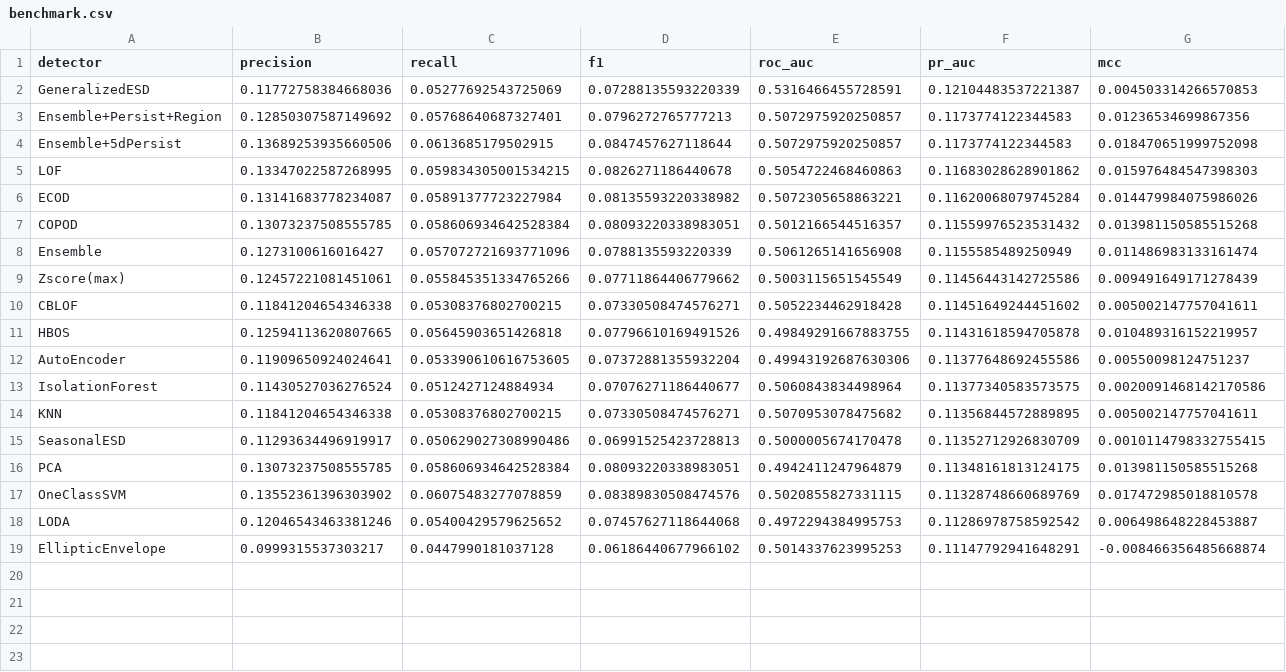
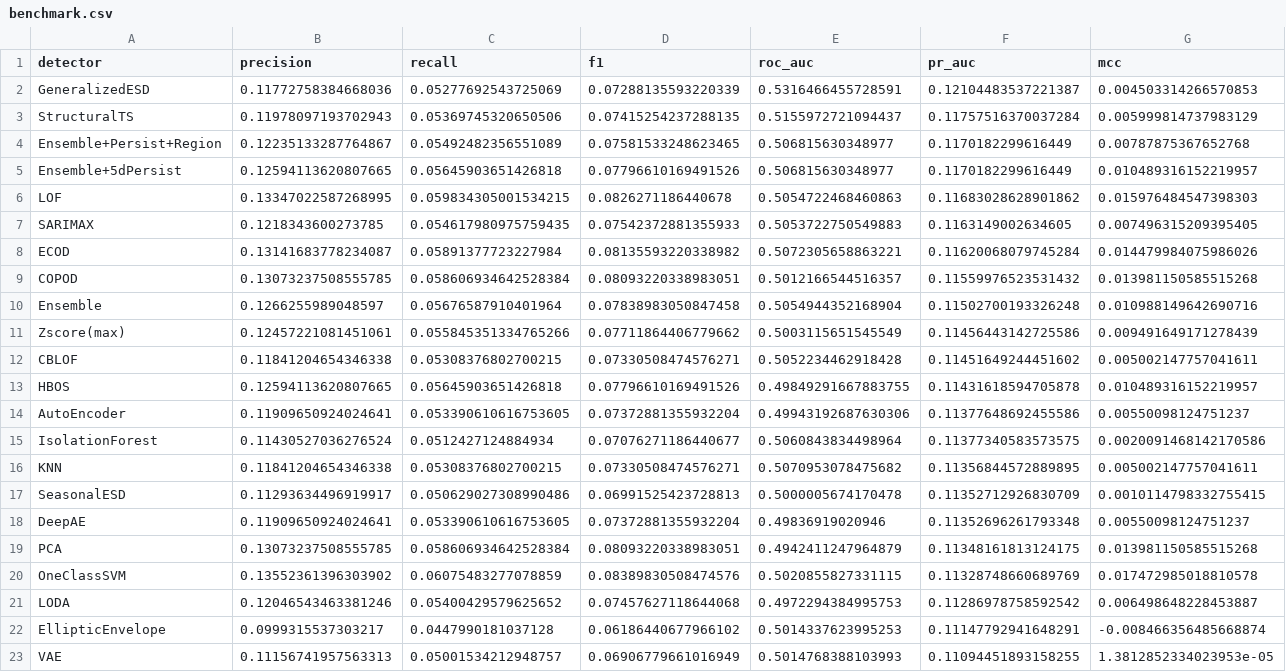
Before and after one commit to jericho555/uganda-climate-intelligence, a CSV file: results/benchmark.csv, drawn as a sheet; only a part is shown; addresses are those after the commit; rows hold the shown columns only; the diff covers the shown part only; the diff names each change by its address in the sheet, - before the commit and + after, or states it on an @@ line.

Commit message:
Add deep + temporal detectors natively; benchmark now 22 methods
The deep/temporal families were previously omitted because torch/TensorFlow/
Prophet could not be installed in the reproducible environment (wheel sha256
integrity failures + read timeouts on the 124-350 MB distributions). Rather than
leave that gap, this implements them from primitives already pinned in the env,
with no new downloads.

New src/deep_models.py:
- DeepAE    : three-layer 16-8-4 MLP autoencoder via sklearn MLPRegressor.
- NumpyVAE  : VAE coded in NumPy with hand-derived backprop; analytic gradients
              validated against central finite differences (max rel err ~3e-9)
              and ELBO confirmed decreasing before use.
- sarimax_scores / structural_scores: leak-free temporal detectors (statsmodels
              SARIMAX and UnobservedComponents = local level + weekly seasonal,
              the statistical core of Prophet), scored as standardised
              one-step-ahead innovations fitted on train, applied to test.

src/detect.py wires all four in; temporal detectors are added after the ensemble
definition so the ensemble is unchanged. DeepAE/VAE participate in the ensemble.

Results (2019-2023 held-out, n=29216, base rate 0.1115): every new detector sits
at chance - DeepAE ROC 0.498, VAE 0.501, SARIMAX 0.505, StructuralTS 0.516; all
MCC <= 0.007. This reinforces the paper's central finding rather than altering it.
Friedman chi2 recomputed to 24.88 (p=5.3e-05) over the stored-score detectors.

Manuscript: detector count 18->22, rewritten detector-family + Threats prose
(only LSTM/Transformer-AE remain omitted), regenerated 22-row tab:benchmark
directly from benchmark.csv, refreshed RQ1 spans, and regenerated
fig_benchmark/fig_roc_pr.

```diff
--- a/results/benchmark.csv
+++ b/results/benchmark.csv
+row 3: StructuralTS | 0.11978097193702943 | 0.05369745320650506 | 0.07415254237288135 | 0.5155972721094437 | 0.11757516370037284 | 0.005999814737983129
-B4 (precision): 0.12850307587149692
+B4 (precision): 0.12235133287764867
-C4 (recall): 0.05768640687327401
+C4 (recall): 0.05492482356551089
-D4 (f1): 0.0796272765777213
+D4 (f1): 0.07581533248623465
-E4:E5 (roc_auc): 0.5072975920250857
+E4:E5 (roc_auc): 0.506815630348977
-F4:F5 (pr_auc): 0.1173774122344583
+F4:F5 (pr_auc): 0.1170182299616449
-G4 (mcc): 0.01236534699867356
+G4 (mcc): 0.00787875367652768
-B5 (precision): 0.13689253935660506
+B5 (precision): 0.12594113620807665
-C5 (recall): 0.0613685179502915
+C5 (recall): 0.05645903651426818
-D5 (f1): 0.0847457627118644
+D5 (f1): 0.07796610169491526
-G5 (mcc): 0.018470651999752098
+G5 (mcc): 0.010489316152219957
+row 7: SARIMAX | 0.1218343600273785 | 0.054617980975759435 | 0.07542372881355933 | 0.5053722750549883 | 0.1163149002634605 | 0.007496315209395405
-B10 (precision): 0.1273100616016427
+B10 (precision): 0.1266255989048597
-C10 (recall): 0.057072721693771096
+C10 (recall): 0.05676587910401964
-D10 (f1): 0.0788135593220339
+D10 (f1): 0.07838983050847458
-E10 (roc_auc): 0.5061265141656908
+E10 (roc_auc): 0.5054944352168904
-F10 (pr_auc): 0.1155585489250949
+F10 (pr_auc): 0.11502700193326248
-G10 (mcc): 0.011486983133161474
+G10 (mcc): 0.010988149642690716
+row 18: DeepAE | 0.11909650924024641 | 0.053390610616753605 | 0.07372881355932204 | 0.49836919020946 | 0.11352696261793348 | 0.00550098124751237
+row 23: VAE | 0.11156741957563313 | 0.05001534212948757 | 0.06906779661016949 | 0.5014768388103993 | 0.11094451893158255 | 1.3812852334023953e-05
```
Also changed, not shown: 12 edited cells elsewhere in this file, 10 other files.
